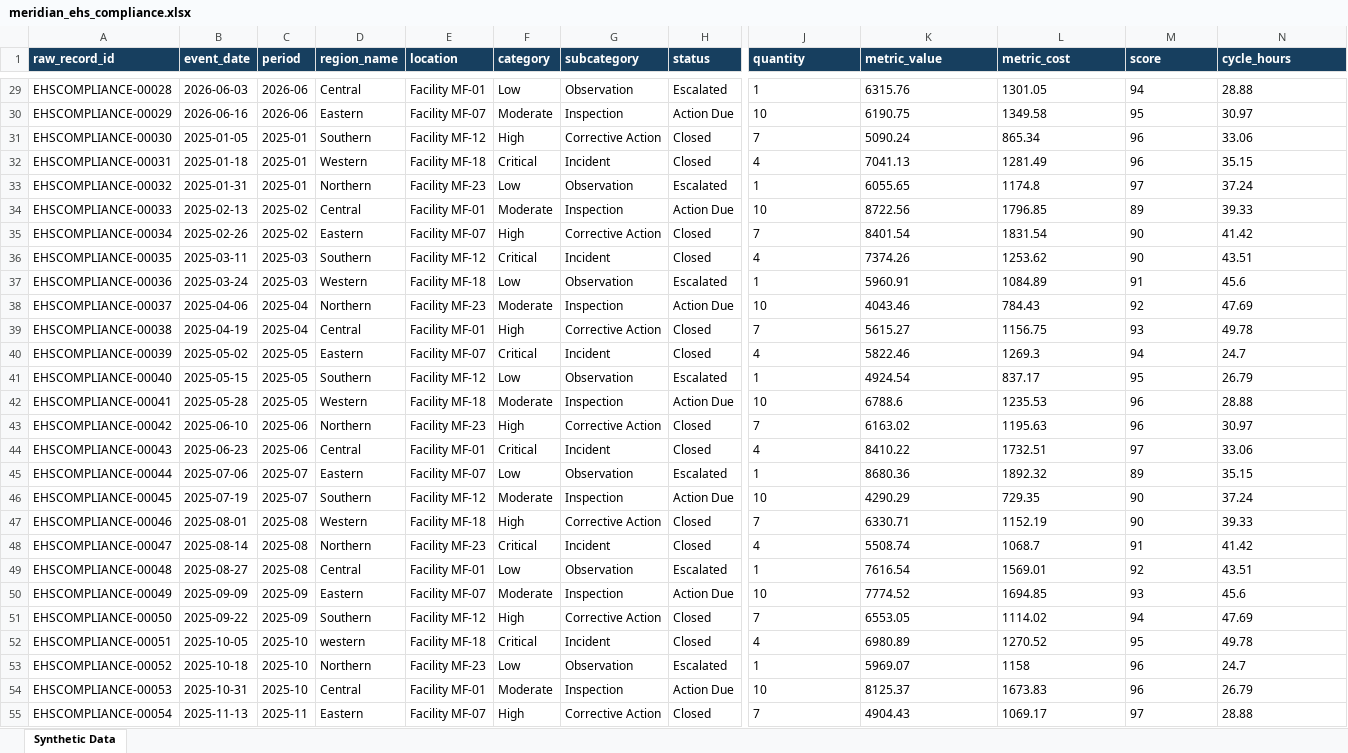
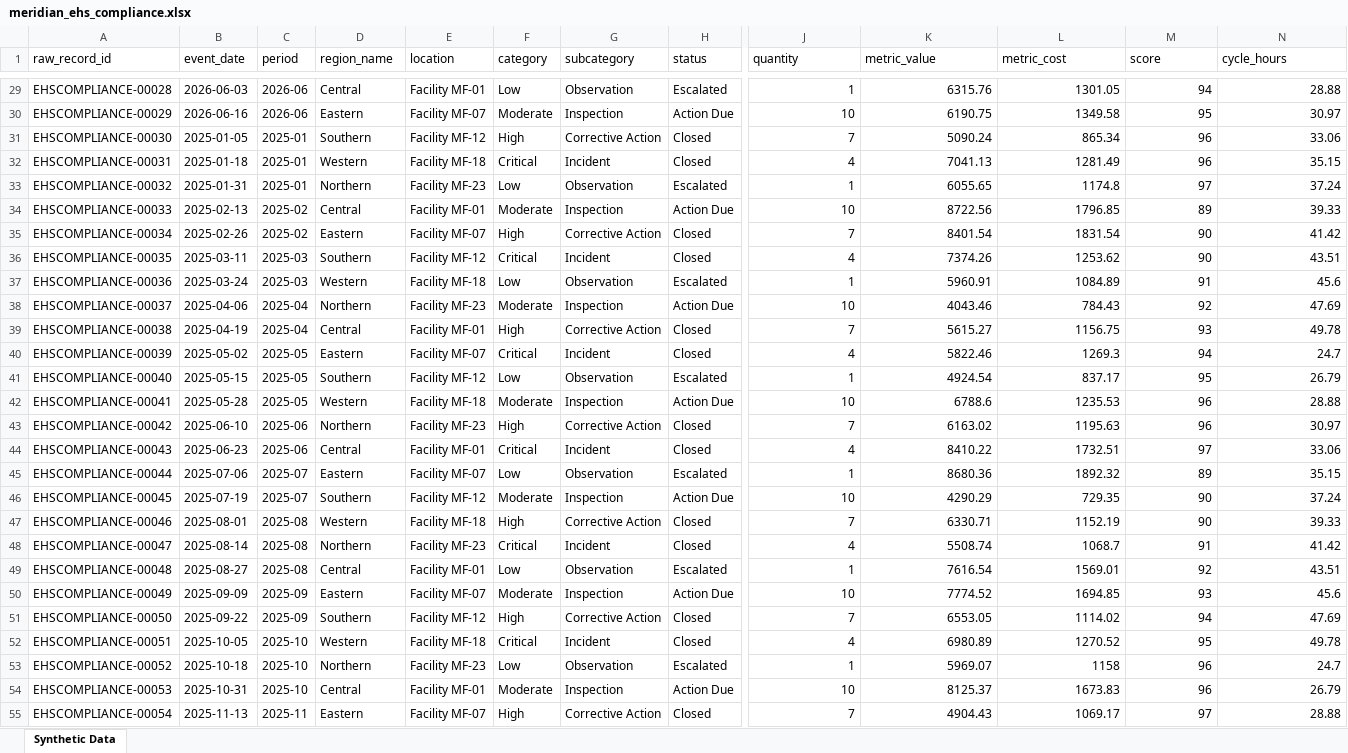
Before and after one commit to mahmoudalmbaidin-veltrixai/veltrix-intelligence-platform, an Excel workbook: demo-data/stage4/generated/meridian_ehs_compliance.xlsx, sheet Synthetic Data, drawn as a sheet; only a part is shown, gaps mark what is left out; values as stored, in another font and other column widths than the file's, no borders; table styles not drawn; the diff covers the shown part only; the diff names each change by its address in the sheet, - before the commit and + after, or states it on an @@ line.

```diff
--- a/demo-data/stage4/generated/meridian_ehs_compliance.xlsx (sheet Synthetic Data)
+++ b/demo-data/stage4/generated/meridian_ehs_compliance.xlsx (sheet Synthetic Data)
@@ A1:N1 fill: #173F5F → none, bold: on → off, text colour: #FFFFFF → black @@
-J29:N55 alignment: left
+J29:N55 alignment: right
-D52 (region_name): western
+D52 (region_name): Western
```
Also changed, not shown: 3 removed rows, 3 edited cells and cell formats elsewhere in this sheet, demo-data/stage4/generated/crestline_field_maintenance.xlsx, demo-data/stage4/generated/northstar_executive_management.xlsx, 23 other files.
